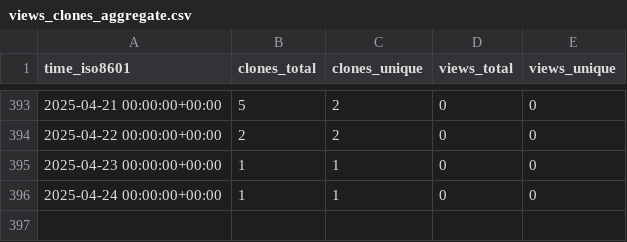
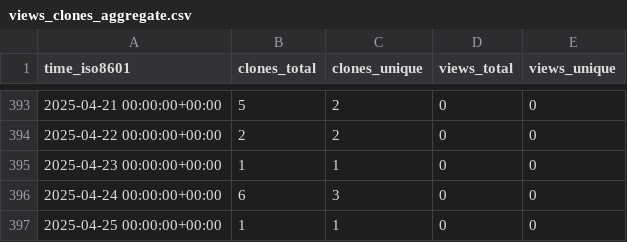
Before and after one commit to stablecaps/elk-stack-deploy-demo, a CSV file: stablecaps/elk-stack-deploy-demo/ghrs-data/views_clones_aggregate.csv, drawn as a sheet; only a part is shown, gaps mark what is left out.

```diff
--- a/stablecaps/elk-stack-deploy-demo/ghrs-data/views_clones_aggregate.csv
+++ b/stablecaps/elk-stack-deploy-demo/ghrs-data/views_clones_aggregate.csv
@@ -395,2 +395,3 @@ time_iso8601,clones_total,clones_unique,views_total,views_unique
 2025-04-23 00:00:00+00:00,1,1,0,0
-2025-04-24 00:00:00+00:00,1,1,0,0
+2025-04-24 00:00:00+00:00,6,3,0,0
+2025-04-25 00:00:00+00:00,1,1,0,0
```
Also changed, not shown: 1 other file.
